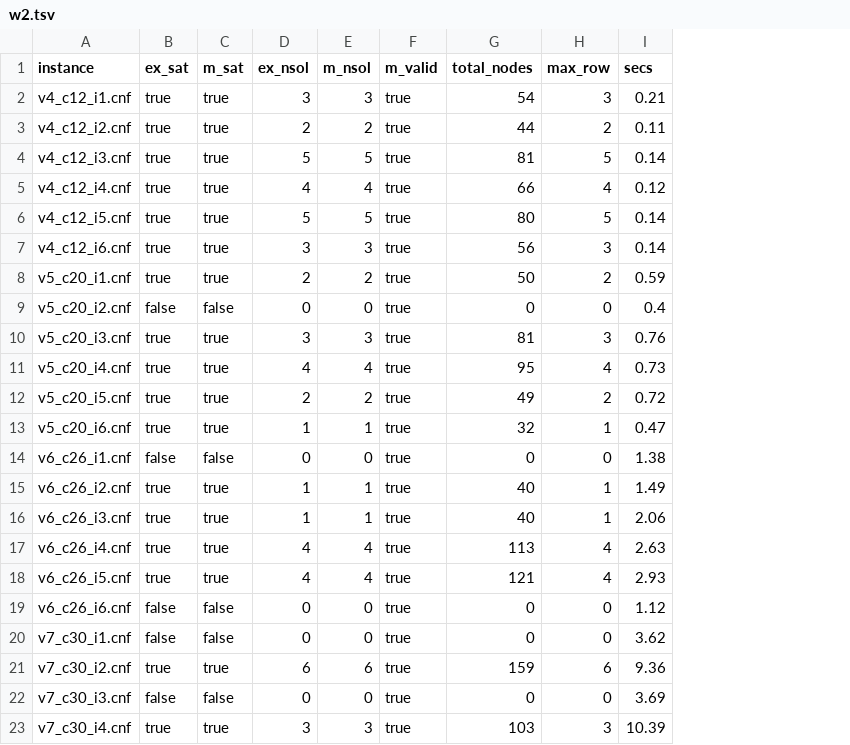
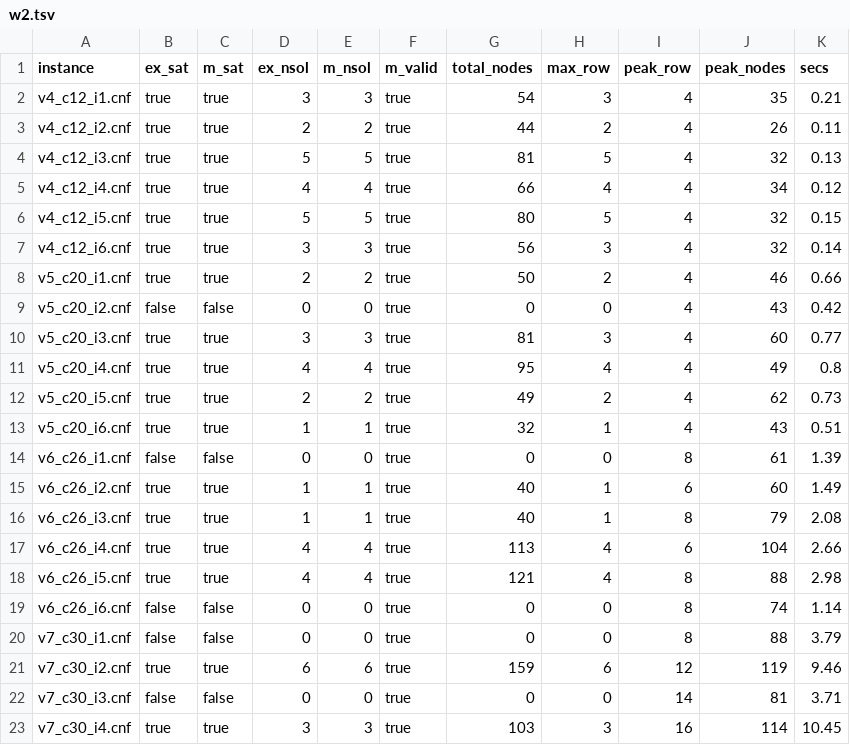
Before and after one commit to ricardombiot/3sat_lean4_verification_thanks_llms, a TSV file: julia/improves/test_window/w2.tsv, drawn as a sheet; addresses are those after the commit; the diff names each change by its address in the sheet, - before the commit and + after, or states it on an @@ line.

```diff
--- a/julia/improves/test_window/w2.tsv
+++ b/julia/improves/test_window/w2.tsv
+column I (peak_row), rows 2-23: 4 | 4 | 4 | 4 | 4 | 4 | 4 | 4 | 4 | 4 | 4 | 4 | 8 | 6 | 8 | 6 | 8 | 8 | 8 | 12 | 14 | 16
+column J (peak_nodes), rows 2-23: 35 | 26 | 32 | 34 | 32 | 32 | 46 | 43 | 60 | 49 | 62 | 43 | 61 | 60 | 79 | 104 | 88 | 74 | 88 | 119 | 81 | 114
-K4 (secs): 0.14
+K4 (secs): 0.13
-K6 (secs): 0.14
+K6 (secs): 0.15
-K8 (secs): 0.59
+K8 (secs): 0.66
-K9 (secs): 0.4
+K9 (secs): 0.42
-K10 (secs): 0.76
+K10 (secs): 0.77
-K11 (secs): 0.73
+K11 (secs): 0.8
-K12 (secs): 0.72
+K12 (secs): 0.73
-K13 (secs): 0.47
+K13 (secs): 0.51
-K14 (secs): 1.38
+K14 (secs): 1.39
-K16 (secs): 2.06
+K16 (secs): 2.08
-K17 (secs): 2.63
+K17 (secs): 2.66
-K18 (secs): 2.93
+K18 (secs): 2.98
-K19 (secs): 1.12
+K19 (secs): 1.14
-K20 (secs): 3.62
+K20 (secs): 3.79
-K21 (secs): 9.36
+K21 (secs): 9.46
-K22 (secs): 3.69
+K22 (secs): 3.71
-K23 (secs): 10.39
+K23 (secs): 10.45
```
Also changed, not shown: 1 other file.
